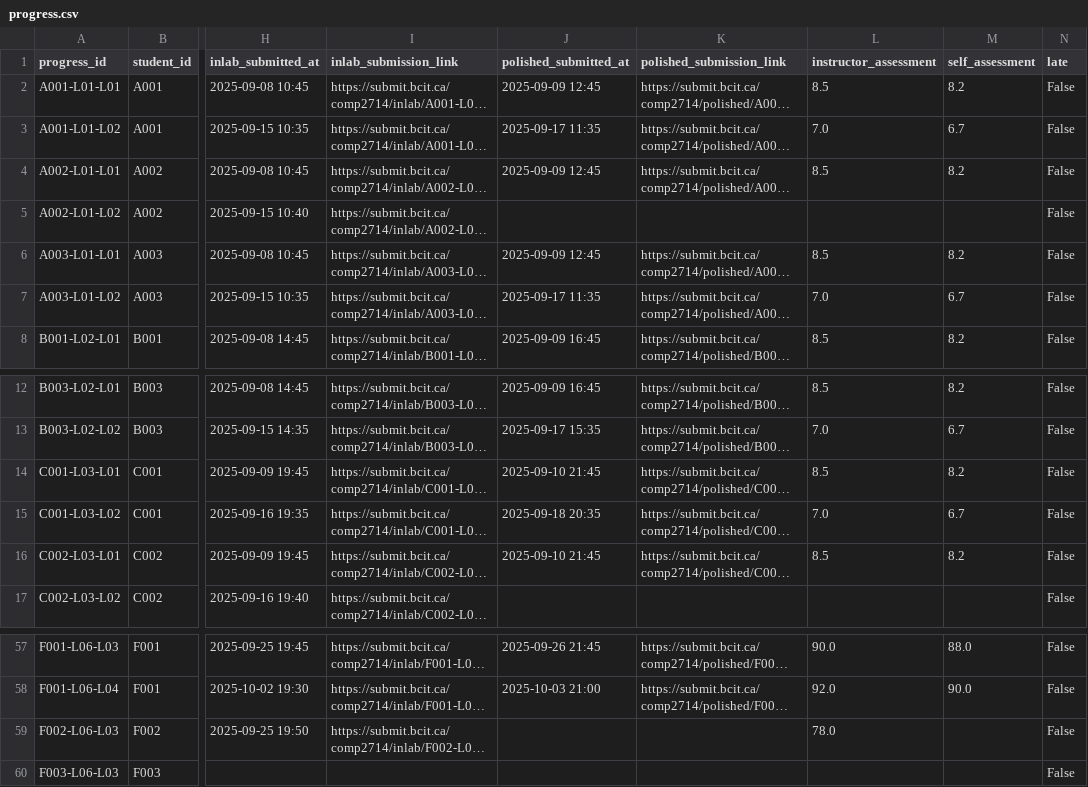
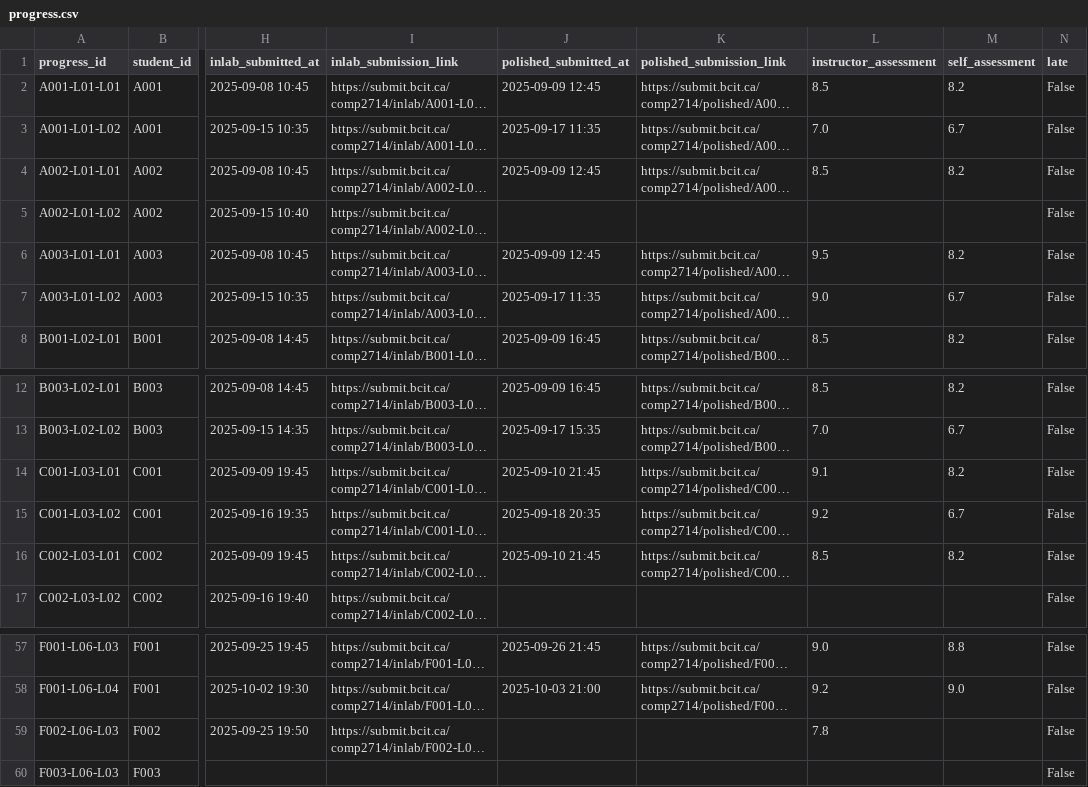
Before and after one commit to Emanuel-DevX/Lab-Tracker-Database-Fall-2025, a CSV file: progress.csv, drawn as a sheet; only a part is shown, gaps mark what is left out; long unchanged cells end in …; the diff covers the shown part only; the diff names each change by its address in the sheet, - before the commit and + after, or states it on an @@ line.

```diff
--- a/progress.csv
+++ b/progress.csv
-L6 (instructor_assessment): 8.5
+L6 (instructor_assessment): 9.5
-L7 (instructor_assessment): 7.0
+L7 (instructor_assessment): 9.0
-L14 (instructor_assessment): 8.5
+L14 (instructor_assessment): 9.1
-L15 (instructor_assessment): 7.0
+L15 (instructor_assessment): 9.2
-L57 (instructor_assessment): 90.0
+L57 (instructor_assessment): 9.0
-M57 (self_assessment): 88.0
+M57 (self_assessment): 8.8
-L58 (instructor_assessment): 92.0
+L58 (instructor_assessment): 9.2
-M58 (self_assessment): 90.0
+M58 (self_assessment): 9.0
-L59 (instructor_assessment): 78.0
+L59 (instructor_assessment): 7.8
```
Also changed, not shown: 30 edited cells elsewhere in this file.
